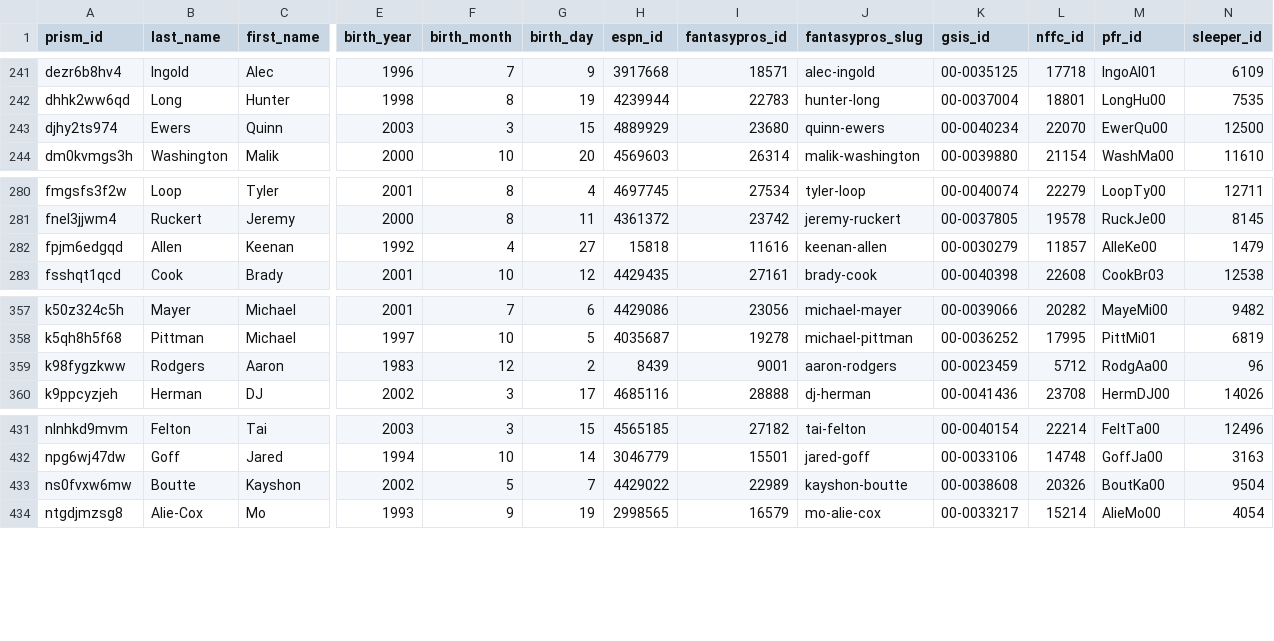
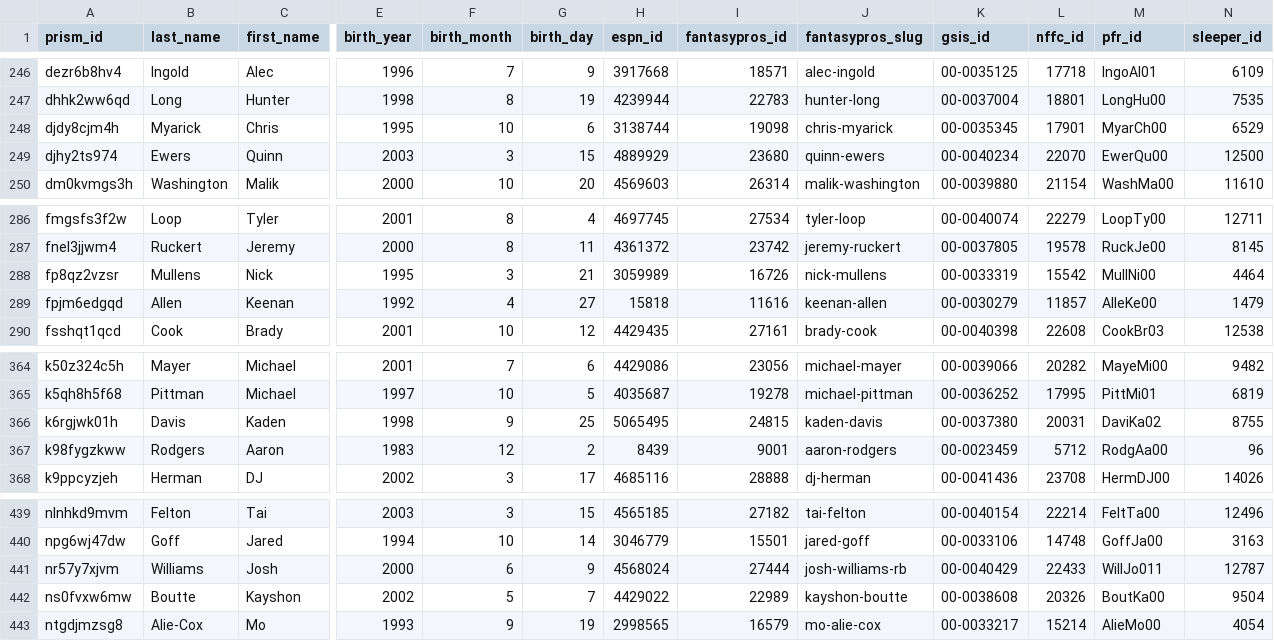
Before and after one commit to StatsVine/prism-crosswalk-data, a CSV file: data/nfl/players.csv, drawn as a sheet; only a part is shown, gaps mark what is left out; rows hold the shown columns only; the diff covers the shown part only; the diff names each change by its address in the sheet, - before the commit and + after, or states it on an @@ line.

```diff
--- a/data/nfl/players.csv
+++ b/data/nfl/players.csv
+row 248: djdy8cjm4h | Myarick | Chris | 1995 | 10 | 6 | 3138744 | 19098 | chris-myarick | 00-0035345 | 17901 | MyarCh00 | 6529
+row 288: fp8qz2vzsr | Mullens | Nick | 1995 | 3 | 21 | 3059989 | 16726 | nick-mullens | 00-0033319 | 15542 | MullNi00 | 4464
+row 366: k6rgjwk01h | Davis | Kaden | 1998 | 9 | 25 | 5065495 | 24815 | kaden-davis | 00-0037380 | 20031 | DaviKa02 | 8755
+row 441: nr57y7xjvm | Williams | Josh | 2000 | 6 | 9 | 4568024 | 27444 | josh-williams-rb | 00-0040429 | 22433 | WillJo011 | 12787
```
Also changed, not shown: 7 added rows elsewhere in this file.
